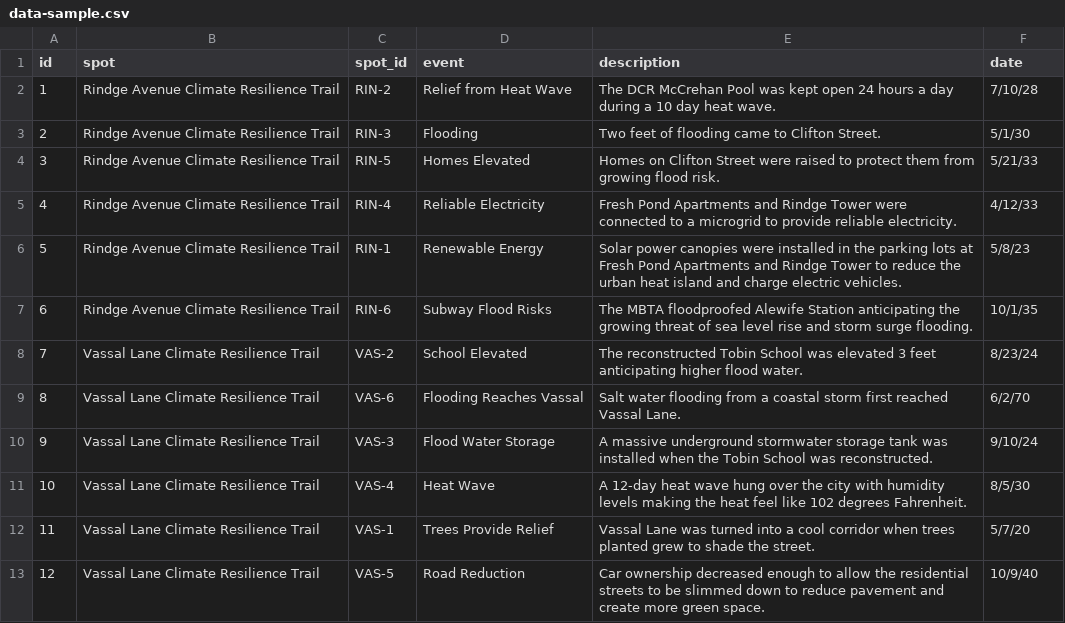
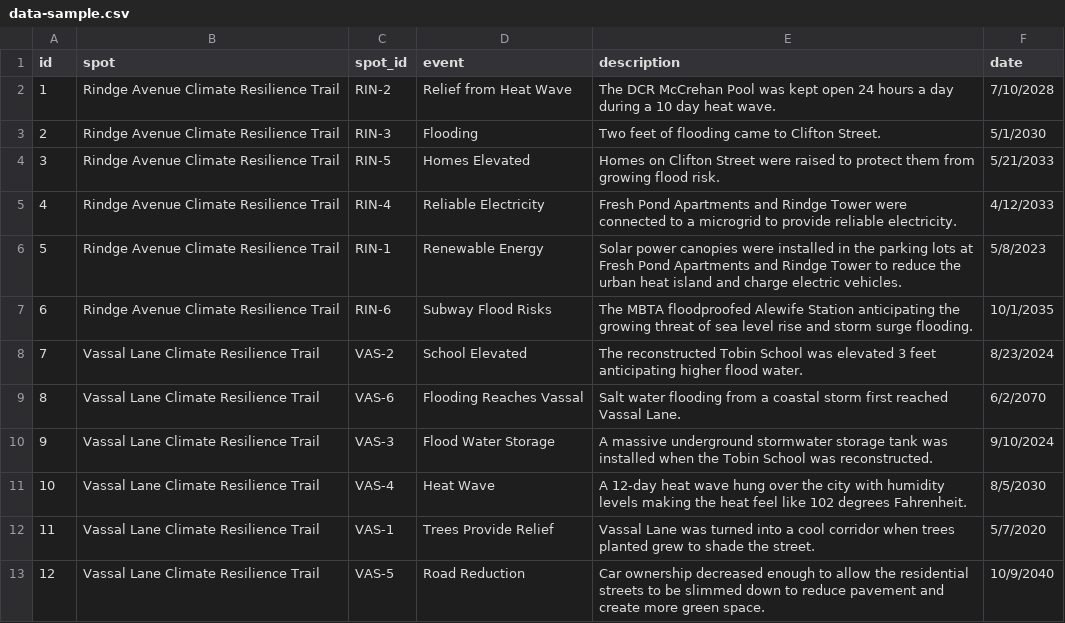
Before and after one commit to huayuan0205/remembrance_the_climate, a CSV file: data/data-sample.csv, drawn as a sheet.

```diff
--- a/data/data-sample.csv
+++ b/data/data-sample.csv
@@ -1,13 +1,13 @@
 id,spot,spot_id,event,description,date
-1,Rindge Avenue Climate Resilience Trail,RIN-2,Relief from Heat Wave,The DCR McCrehan Pool was kept open 24 hours a day during a 10 day heat wave.,7/10/28
-2,Rindge Avenue Climate Resilience Trail,RIN-3,Flooding,Two feet of flooding came to Clifton Street.,5/1/30
-3,Rindge Avenue Climate Resilience Trail,RIN-5,Homes Elevated,Homes on Clifton Street were raised to protect them from growing flood risk.,5/21/33
-4,Rindge Avenue Climate Resilience Trail,RIN-4,Reliable Electricity,Fresh Pond Apartments and Rindge Tower were connected to a microgrid to provide reliable electricity.,4/12/33
-5,Rindge Avenue Climate Resilience Trail,RIN-1,Renewable Energy,Solar power canopies were installed in the parking lots at Fresh Pond Apartments and Rindge Tower to reduce the urban heat island and charge electric vehicles.,5/8/23
-6,Rindge Avenue Climate Resilience Trail,RIN-6,Subway Flood Risks,The MBTA floodproofed Alewife Station anticipating the growing threat of sea level rise and storm surge flooding.,10/1/35
-7,Vassal Lane Climate Resilience Trail,VAS-2,School Elevated,The reconstructed Tobin School was elevated 3 feet anticipating higher flood water.,8/23/24
-8,Vassal Lane Climate Resilience Trail,VAS-6,Flooding Reaches Vassal,Salt water flooding from a coastal storm first reached Vassal Lane.,6/2/70
-9,Vassal Lane Climate Resilience Trail,VAS-3,Flood Water Storage,A massive underground stormwater storage tank was installed when the Tobin School was reconstructed.,9/10/24
-10,Vassal Lane Climate Resilience Trail,VAS-4,Heat Wave,A 12-day heat wave hung over the city with humidity levels making the heat feel like 102 degrees Fahrenheit.,8/5/30
-11,Vassal Lane Climate Resilience Trail,VAS-1,Trees Provide Relief,Vassal Lane was turned into a cool corridor when trees planted grew to shade the street.,5/7/20
-12,Vassal Lane Climate Resilience Trail,VAS-5,Road Reduction,Car ownership decreased enough to allow the residential streets to be slimmed down to reduce pavement and create more green space.,10/9/40
+1,Rindge Avenue Climate Resilience Trail,RIN-2,Relief from Heat Wave,The DCR McCrehan Pool was kept open 24 hours a day during a 10 day heat wave.,7/10/2028
+2,Rindge Avenue Climate Resilience Trail,RIN-3,Flooding,Two feet of flooding came to Clifton Street.,5/1/2030
+3,Rindge Avenue Climate Resilience Trail,RIN-5,Homes Elevated,Homes on Clifton Street were raised to protect them from growing flood risk.,5/21/2033
+4,Rindge Avenue Climate Resilience Trail,RIN-4,Reliable Electricity,Fresh Pond Apartments and Rindge Tower were connected to a microgrid to provide reliable electricity.,4/12/2033
+5,Rindge Avenue Climate Resilience Trail,RIN-1,Renewable Energy,Solar power canopies were installed in the parking lots at Fresh Pond Apartments and Rindge Tower to reduce the urban heat island and charge electric vehicles.,5/8/2023
+6,Rindge Avenue Climate Resilience Trail,RIN-6,Subway Flood Risks,The MBTA floodproofed Alewife Station anticipating the growing threat of sea level rise and storm surge flooding.,10/1/2035
+7,Vassal Lane Climate Resilience Trail,VAS-2,School Elevated,The reconstructed Tobin School was elevated 3 feet anticipating higher flood water.,8/23/2024
+8,Vassal Lane Climate Resilience Trail,VAS-6,Flooding Reaches Vassal,Salt water flooding from a coastal storm first reached Vassal Lane.,6/2/2070
+9,Vassal Lane Climate Resilience Trail,VAS-3,Flood Water Storage,A massive underground stormwater storage tank was installed when the Tobin School was reconstructed.,9/10/2024
+10,Vassal Lane Climate Resilience Trail,VAS-4,Heat Wave,A 12-day heat wave hung over the city with humidity levels making the heat feel like 102 degrees Fahrenheit.,8/5/2030
+11,Vassal Lane Climate Resilience Trail,VAS-1,Trees Provide Relief,Vassal Lane was turned into a cool corridor when trees planted grew to shade the street.,5/7/2020
+12,Vassal Lane Climate Resilience Trail,VAS-5,Road Reduction,Car ownership decreased enough to allow the residential streets to be slimmed down to reduce pavement and create more green space.,10/9/2040
```
Also changed, not shown: data/essex.csv, 2 other files.
